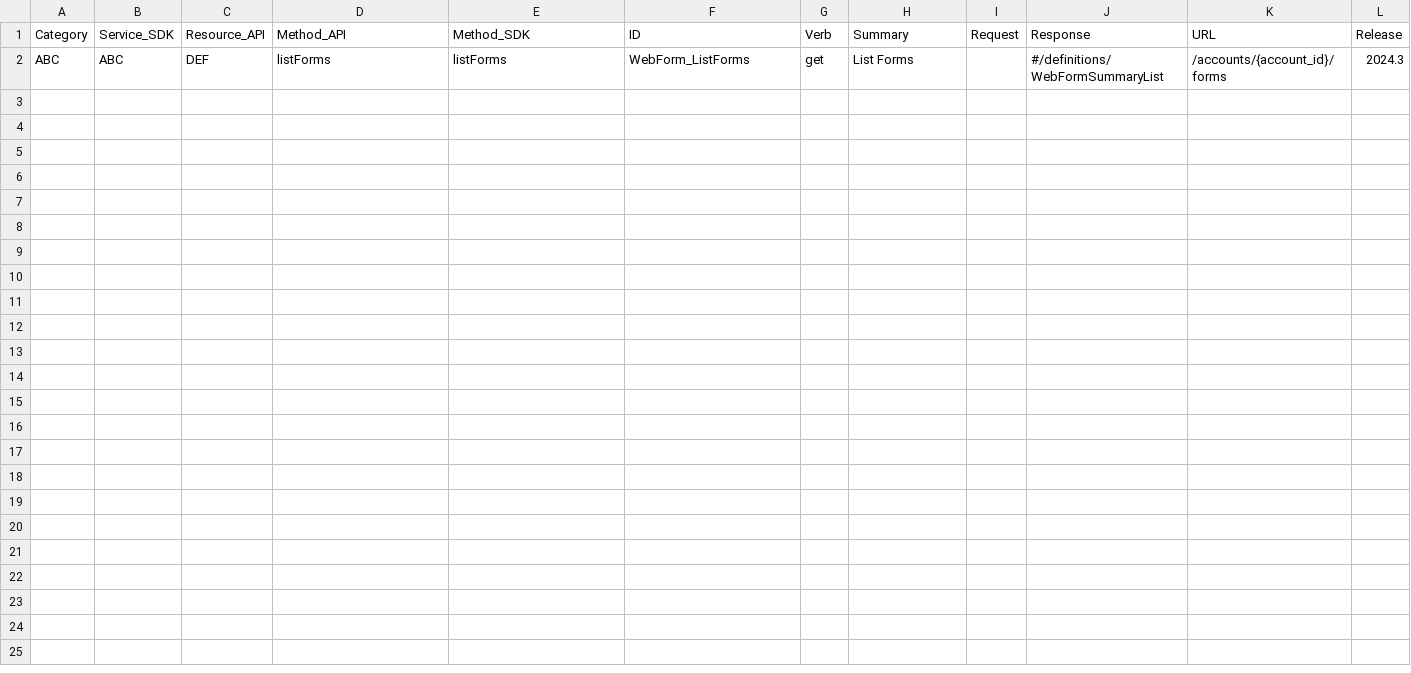
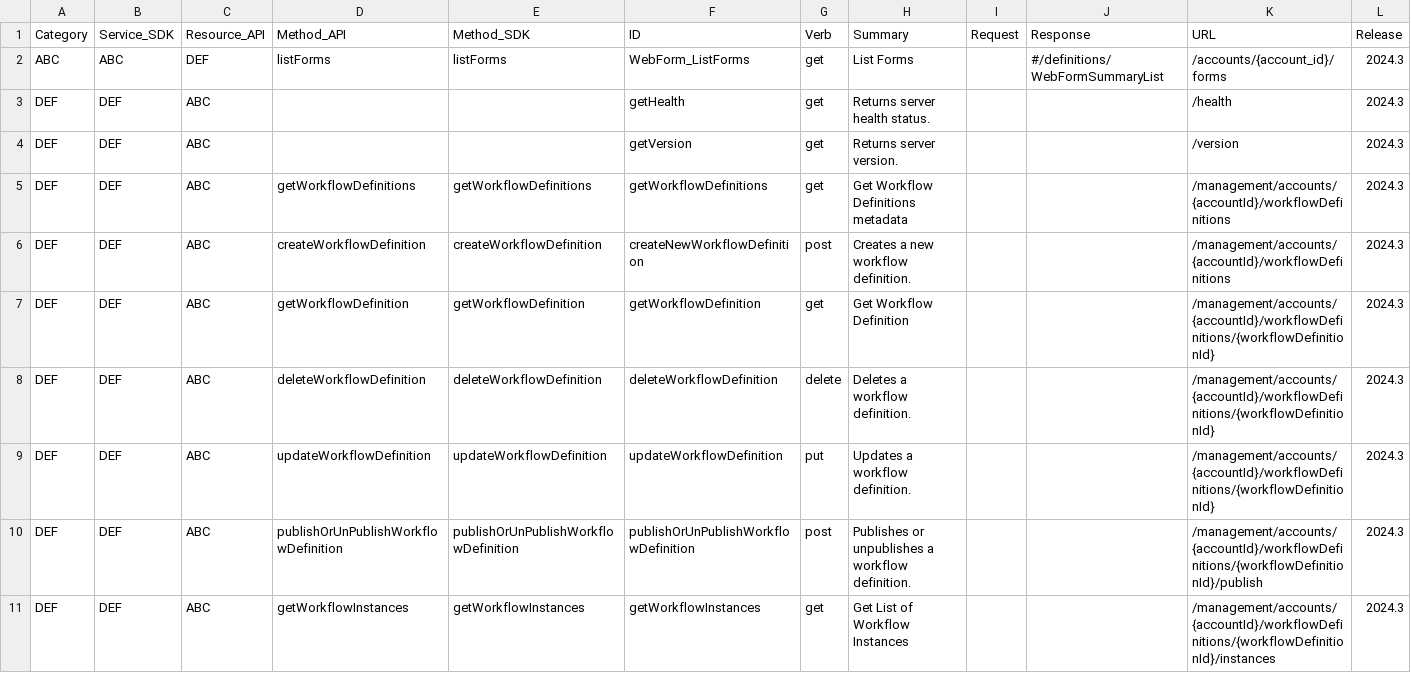
Before and after one commit to asif-documentation/api_abc, a CSV file: resource_method_mapping.csv, drawn as a sheet; only a part is shown; the diff covers the shown part only; the diff names each change by its address in the sheet, - before the commit and + after, or states it on an @@ line.

Commit message:
TIR - Updated resource_method_mapping.csv

```diff
--- a/resource_method_mapping.csv
+++ b/resource_method_mapping.csv
+row 3: DEF | DEF | ABC |  |  | getHealth | get | Returns server health status. |  |  | /health | 2024.3
+row 4: DEF | DEF | ABC |  |  | getVersion | get | Returns server version. |  |  | /version | 2024.3
+row 5: DEF | DEF | ABC | getWorkflowDefinitions | getWorkflowDefinitions | getWorkflowDefinitions | get | Get Workflow Definitions metadata |  |  | /management/accounts/{accountId}/workflowDefinitions | 2024.3
+row 6: DEF | DEF | ABC | createWorkflowDefinition | createWorkflowDefinition | createNewWorkflowDefinition | post | Creates a new workflow definition. |  |  | /management/accounts/{accountId}/workflowDefinitions | 2024.3
+row 7: DEF | DEF | ABC | getWorkflowDefinition | getWorkflowDefinition | getWorkflowDefinition | get | Get Workflow Definition |  |  | /management/accounts/{accountId}/workflowDefinitions/{workflowDefinitionId} | 2024.3
+row 8: DEF | DEF | ABC | deleteWorkflowDefinition | deleteWorkflowDefinition | deleteWorkflowDefinition | delete | Deletes a workflow definition. |  |  | /management/accounts/{accountId}/workflowDefinitions/{workflowDefinitionId} | 2024.3
+row 9: DEF | DEF | ABC | updateWorkflowDefinition | updateWorkflowDefinition | updateWorkflowDefinition | put | Updates a workflow definition. |  |  | /management/accounts/{accountId}/workflowDefinitions/{workflowDefinitionId} | 2024.3
+row 10: DEF | DEF | ABC | publishOrUnPublishWorkflowDefinition | publishOrUnPublishWorkflowDefinition | publishOrUnPublishWorkflowDefinition | post | Publishes or unpublishes a workflow definition. |  |  | /management/accounts/{accountId}/workflowDefinitions/{workflowDefinitionId}/publish | 2024.3
+row 11: DEF | DEF | ABC | getWorkflowInstances | getWorkflowInstances | getWorkflowInstances | get | Get List of Workflow Instances |  |  | /management/accounts/{accountId}/workflowDefinitions/{workflowDefinitionId}/instances | 2024.3
```
Also changed, not shown: 9 added rows elsewhere in this file.
